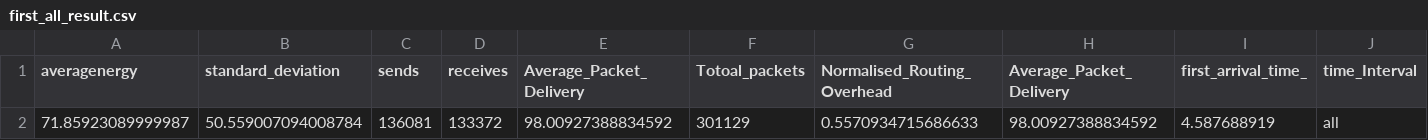
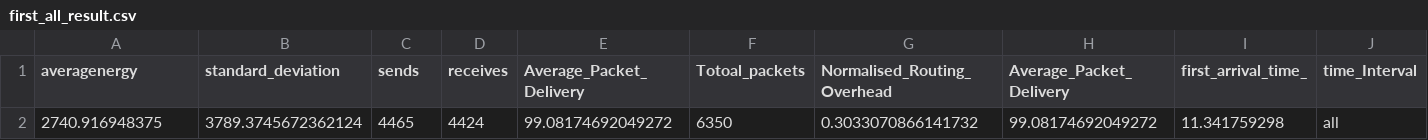
Before and after one commit to TIXhjq/TCP, a CSV file: new_test/catch_data/data/basic/first_all_result.csv, drawn as a sheet.

```diff
--- a/new_test/catch_data/data/basic/first_all_result.csv
+++ b/new_test/catch_data/data/basic/first_all_result.csv
@@ -1,2 +1,2 @@
 averagenergy,standard_deviation,sends,receives,Average_Packet_Delivery,Totoal_packets,Normalised_Routing_Overhead,Average_Packet_Delivery,first_arrival_time_,time_Interval
-71.85923089999987,50.559007094008784,136081,133372,98.00927388834592,301129,0.5570934715686633,98.00927388834592,4.587688919,all
+2740.916948375,3789.3745672362124,4465,4424,99.08174692049272,6350,0.3033070866141732,99.08174692049272,11.341759298,all
```
Also changed, not shown: new_test/catch_data/data/basic/step_50_result.csv, 3 other files.
